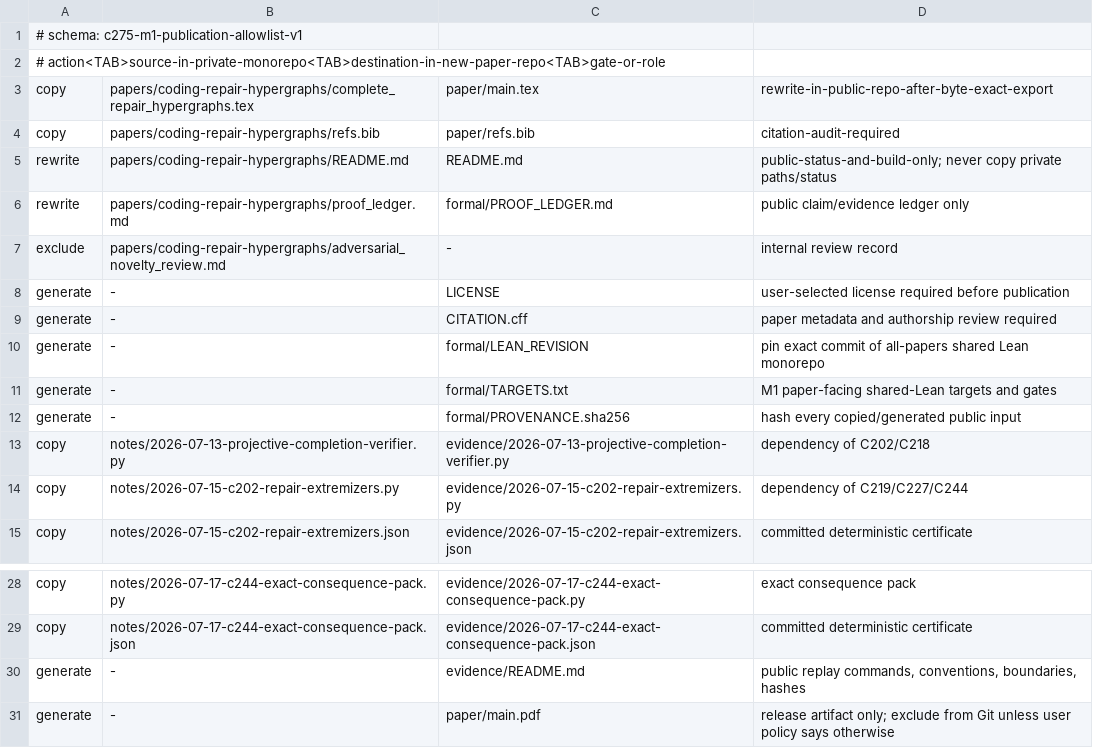
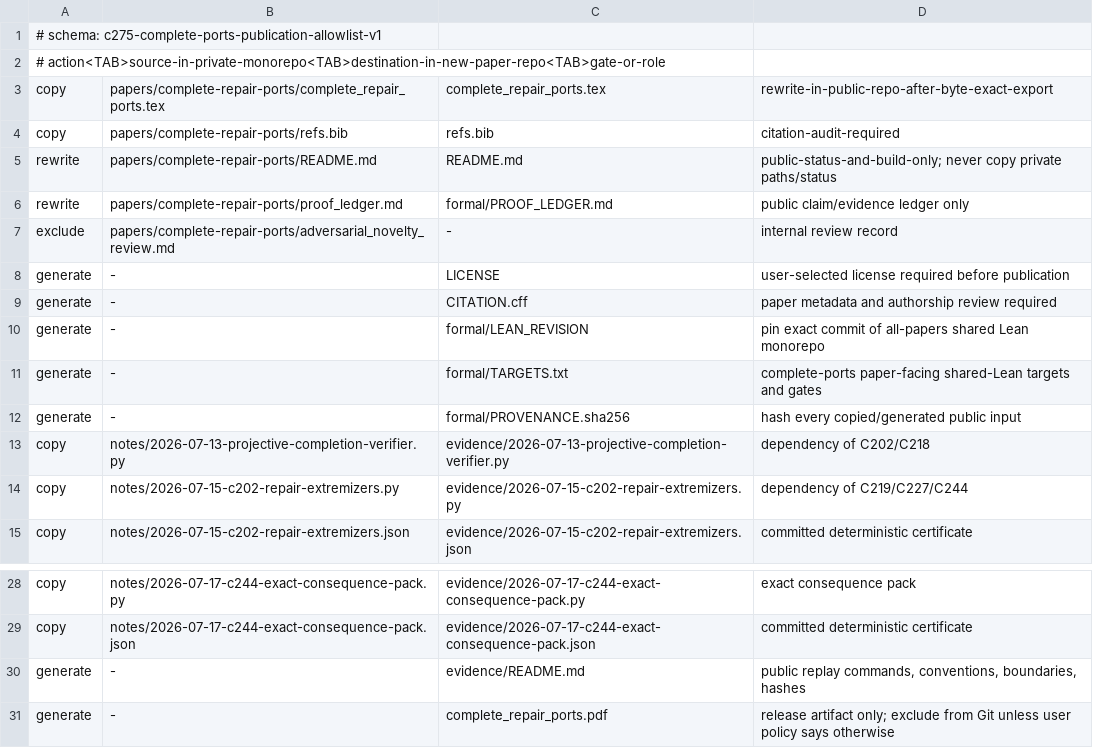
Before and after one commit to tavisrudd/othello, a TSV file: notes/2026-07-17-c275-complete-ports-publication-allowlist.tsv (was notes/2026-07-17-c275-m1-publication-allowlist.tsv), drawn as a sheet; only a part is shown, gaps mark what is left out.

Commit message:
complete-ports: migrate private paper identity

```diff
--- a/notes/2026-07-17-c275-m1-publication-allowlist.tsv
+++ b/notes/2026-07-17-c275-complete-ports-publication-allowlist.tsv
@@ -1,8 +1,8 @@
-# schema: c275-m1-publication-allowlist-v1
+# schema: c275-complete-ports-publication-allowlist-v1
 # action<TAB>source-in-private-monorepo<TAB>destination-in-new-paper-repo<TAB>gate-or-role
-copy	papers/coding-repair-hypergraphs/complete_repair_hypergraphs.tex	paper/main.tex	rewrite-in-public-repo-after-byte-exact-export
-copy	papers/coding-repair-hypergraphs/refs.bib	paper/refs.bib	citation-audit-required
-rewrite	papers/coding-repair-hypergraphs/README.md	README.md	public-status-and-build-only; never copy private paths/status
-rewrite	papers/coding-repair-hypergraphs/proof_ledger.md	formal/PROOF_LEDGER.md	public claim/evidence ledger only
-exclude	papers/coding-repair-hypergraphs/adversarial_novelty_review.md	-	internal review record
+copy	papers/complete-repair-ports/complete_repair_ports.tex	complete_repair_ports.tex	rewrite-in-public-repo-after-byte-exact-export
+copy	papers/complete-repair-ports/refs.bib	refs.bib	citation-audit-required
+rewrite	papers/complete-repair-ports/README.md	README.md	public-status-and-build-only; never copy private paths/status
+rewrite	papers/complete-repair-ports/proof_ledger.md	formal/PROOF_LEDGER.md	public claim/evidence ledger only
+exclude	papers/complete-repair-ports/adversarial_novelty_review.md	-	internal review record
 generate	-	LICENSE	user-selected license required before publication
@@ -10,3 +10,3 @@ generate	-	CITATION.cff	paper metadata and authorship review required
 generate	-	formal/LEAN_REVISION	pin exact commit of all-papers shared Lean monorepo
-generate	-	formal/TARGETS.txt	M1 paper-facing shared-Lean targets and gates
+generate	-	formal/TARGETS.txt	complete-ports paper-facing shared-Lean targets and gates
 generate	-	formal/PROVENANCE.sha256	hash every copied/generated public input
@@ -30,2 +30,2 @@ copy	notes/2026-07-17-c244-exact-consequence-pack.json	evidence/2026-07-17-c244-
 generate	-	evidence/README.md	public replay commands, conventions, boundaries, hashes
-generate	-	paper/main.pdf	release artifact only; exclude from Git unless user policy says otherwise
+generate	-	complete_repair_ports.pdf	release artifact only; exclude from Git unless user policy says otherwise
```
Also changed, not shown: 29 other files.
